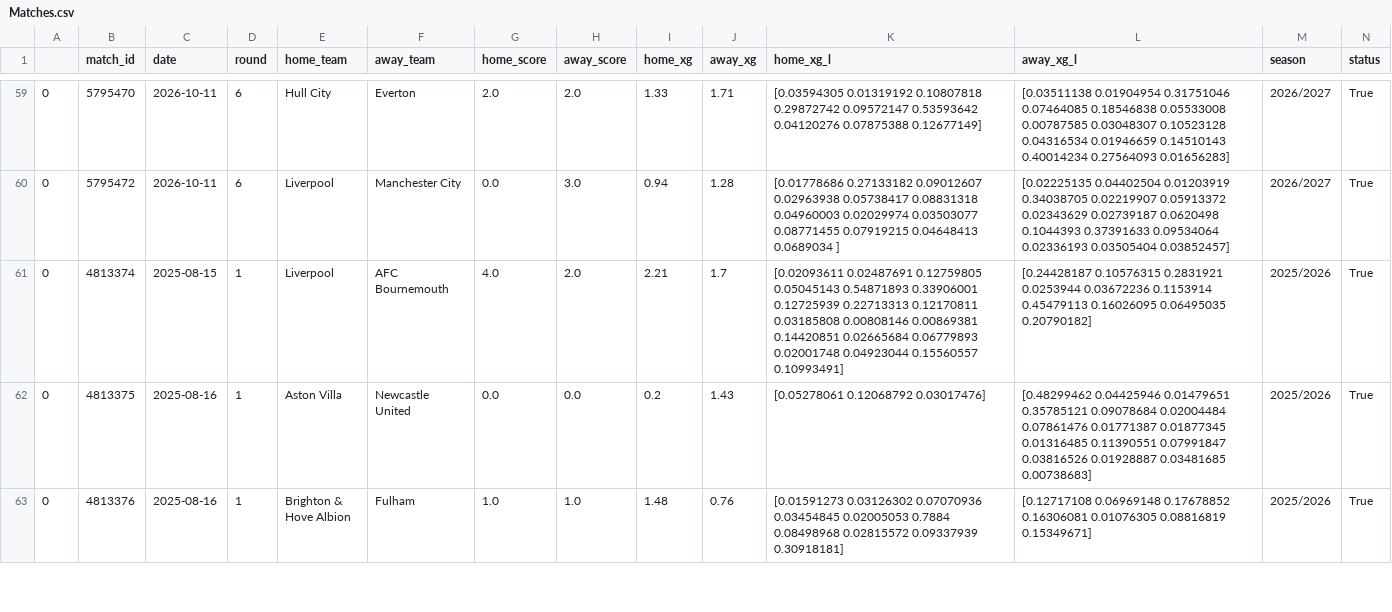
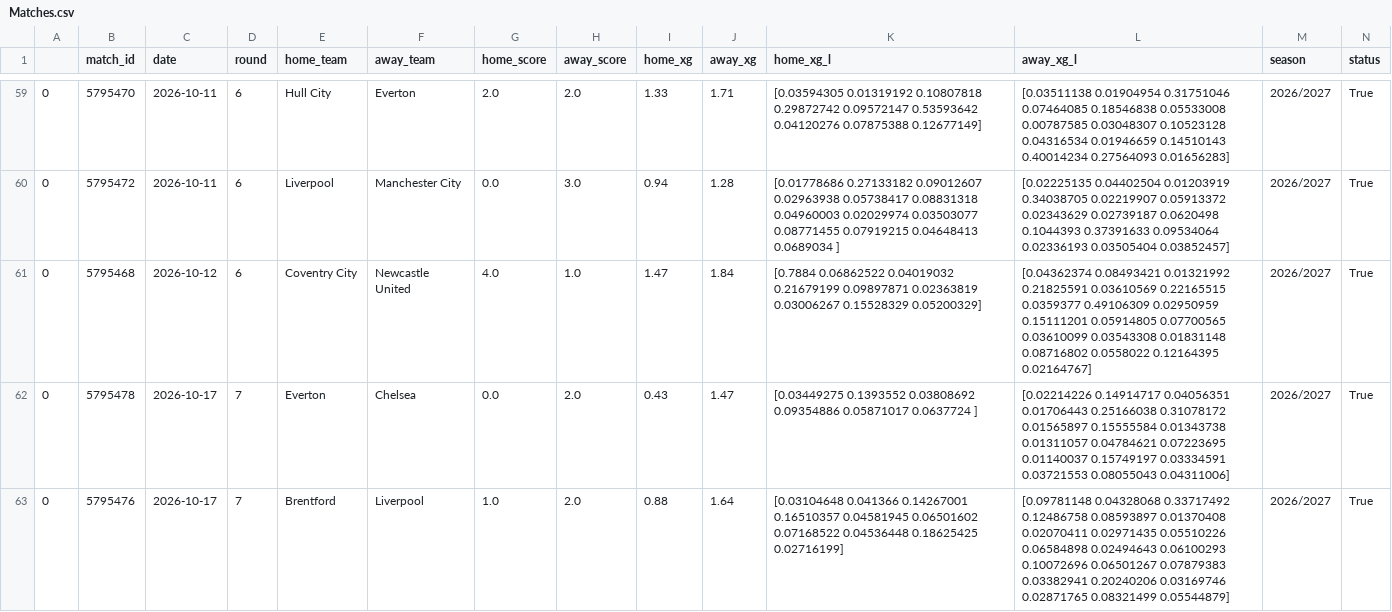
Before and after one commit to ajrb93/epl_analytics_app, a CSV file: data/Matches.csv, drawn as a sheet; only a part is shown, gaps mark what is left out; the shorter side is filled out with more unchanged rows; rows hold the shown columns only; ↵ is a line break in a cell; the diff covers the shown part only; the diff names each change by its address in the sheet, - before the commit and + after, or states it on an @@ line.

```diff
--- a/data/Matches.csv
+++ b/data/Matches.csv
+row 61: 0 | 5795468 | 2026-10-12 | 6 | Coventry City | Newcastle United | 4.0 | 1.0 | 1.47 | 1.84 | [0.7884 0.06862522 0.04019032 0.21679199 0.09897871 0.02363819 ↵ 0.03006267 0.15528329 0.05200329] | [0.04362374 0.08493421 0.01321992 0.21825591 0.03610569 0.22165515 ↵ 0.0359377 0.49106309 0.02950959 0.15111201 0.05914805 0.07700565 ↵ 0.03610099 0.03543308 0.01831148 0.08716802 0.0558022 0.12164395 ↵ 0.02164767] | 2026/2027 | True
+row 62: 0 | 5795478 | 2026-10-17 | 7 | Everton | Chelsea | 0.0 | 2.0 | 0.43 | 1.47 | [0.03449275 0.1393552 0.03808692 0.09354886 0.05871017 0.0637724 ] | [0.02214226 0.14914717 0.04056351 0.01706443 0.25166038 0.31078172 ↵ 0.01565897 0.15555584 0.01343738 0.01311057 0.04784621 0.07223695 ↵ 0.01140037 0.15749197 0.03334591 0.03721553 0.08055043 0.04311006] | 2026/2027 | True
+row 63: 0 | 5795476 | 2026-10-17 | 7 | Brentford | Liverpool | 1.0 | 2.0 | 0.88 | 1.64 | [0.03104648 0.041366 0.14267001 0.16510357 0.04581945 0.06501602 ↵ 0.07168522 0.04536448 0.18625425 0.02716199] | [0.09781148 0.04328068 0.33717492 0.12486758 0.08593897 0.01370408 ↵ 0.02070411 0.02971435 0.05510226 0.06584898 0.02494643 0.06100293 ↵ 0.10072696 0.06501267 0.07879383 0.03382941 0.20240206 0.03169746 ↵ 0.02871765 0.08321499 0.05544879] | 2026/2027 | True
```
Also changed, not shown: 3 added rows and 6 removed rows elsewhere in this file, data/InitialMatches.csv, 7 other files.
